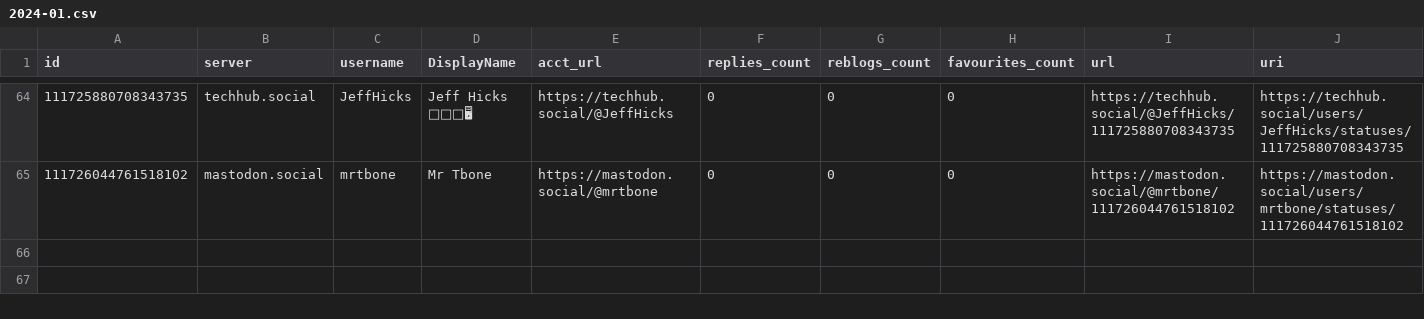
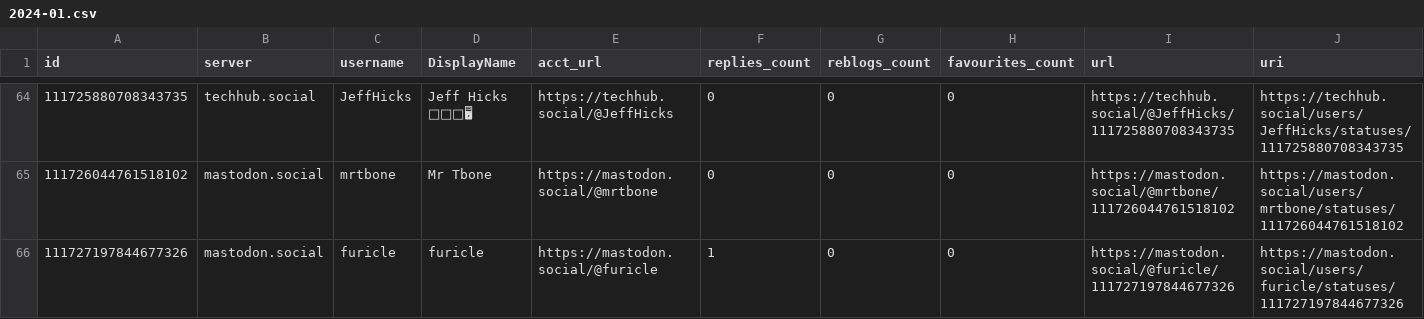
Before and after one commit to mdowst/PowerShell-Mastodon-Report, a CSV file: Data/2024-01.csv, drawn as a sheet; only a part is shown, gaps mark what is left out; rows hold the shown columns only; the diff names each change by its address in the sheet, - before the commit and + after, or states it on an @@ line.

Commit message:
Mastodon Report Run 2024-01-09T18:13:49

```diff
--- a/Data/2024-01.csv
+++ b/Data/2024-01.csv
+row 66: 111727197844677326 | mastodon.social | furicle | furicle | https://mastodon.social/@furicle | 1 | 0 | 0 | https://mastodon.social/@furicle/111727197844677326 | https://mastodon.social/users/furicle/statuses/111727197844677326
```
Also changed, not shown: 5 other files.
